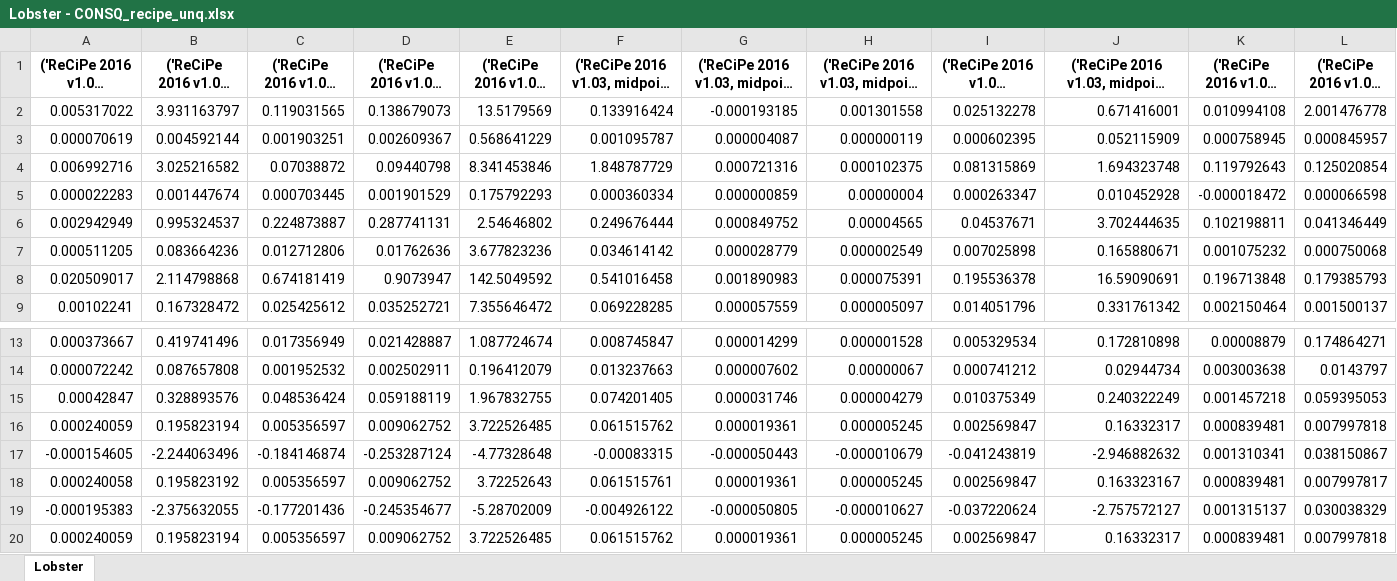
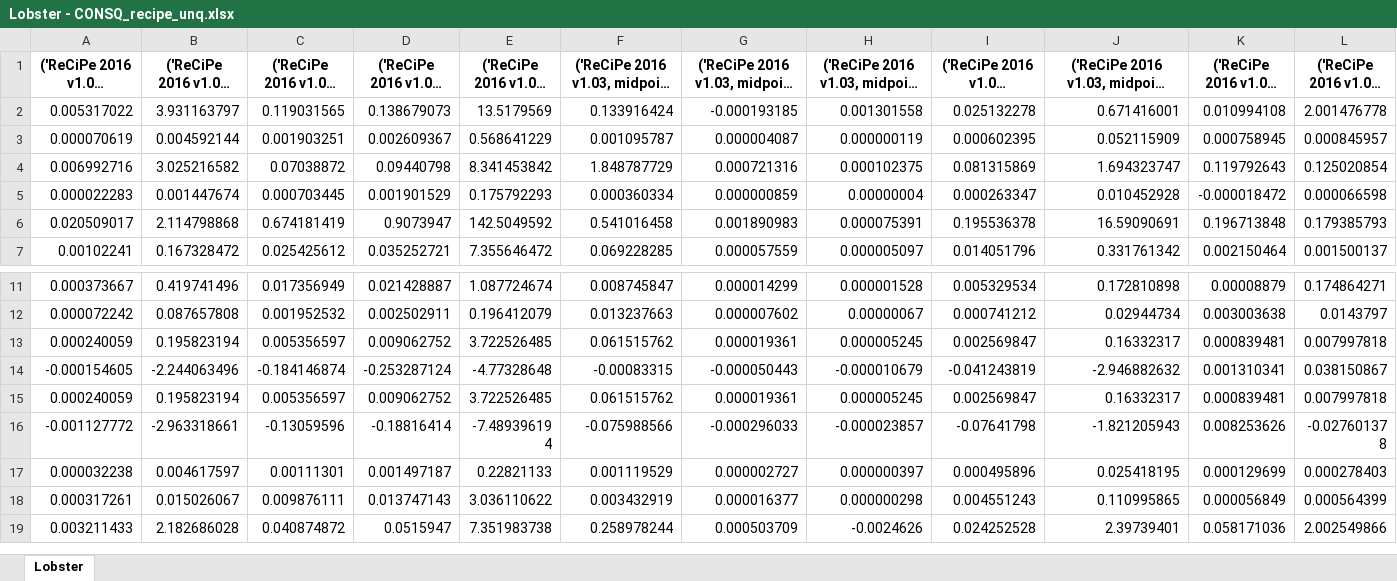
Before and after one commit to RuneWF/Single-use-vs-multi-use-in-health-care, an Excel workbook: Brighway/Results/Lobster - CONSQ_recipe_unq.xlsx, sheet Lobster, drawn as a sheet; only a part is shown, gaps mark what is left out; the shorter side is filled out with more unchanged rows; long unchanged cells end in …; values as stored, in another font and other column widths than the file's, no borders; rows hold the shown columns only; the diff names each change by its address in the sheet, - before the commit and + after, or states it on an @@ line.

```diff
--- a/Brighway/Results/Lobster - CONSQ_recipe_unq.xlsx (sheet Lobster)
+++ b/Brighway/Results/Lobster - CONSQ_recipe_unq.xlsx (sheet Lobster)
-E4: 8.341453846
+E4: 8.341453842
-J4: 1.694323748
+J4: 1.694323747
-row 6: 0.002942949 | 0.995324537 | 0.224873887 | 0.287741131 | 2.54646802 | 0.249676444 | 0.000849752 | 0.00004565 | 0.04537671 | 3.702444635 | 0.102198811 | 0.041346449
-row 7: 0.000511205 | 0.083664236 | 0.012712806 | 0.01762636 | 3.677823236 | 0.034614142 | 0.000028779 | 0.000002549 | 0.007025898 | 0.165880671 | 0.001075232 | 0.000750068
-row 15: 0.00042847 | 0.328893576 | 0.048536424 | 0.059188119 | 1.967832755 | 0.074201405 | 0.000031746 | 0.000004279 | 0.010375349 | 0.240322249 | 0.001457218 | 0.059395053
-row 18: 0.000240058 | 0.195823192 | 0.005356597 | 0.009062752 | 3.72252643 | 0.061515761 | 0.000019361 | 0.000005245 | 0.002569847 | 0.163323167 | 0.000839481 | 0.007997817
-row 19: -0.000195383 | -2.375632055 | -0.177201436 | -0.245354677 | -5.28702009 | -0.004926122 | -0.000050805 | -0.000010627 | -0.037220624 | -2.757572127 | 0.001315137 | 0.030038329
```
Also changed, not shown: Brighway/Results/Ananas - APOS_recipe.xlsx, Brighway/Results/Ananas - APOS_recipe_unq.xlsx, 20 other files.
